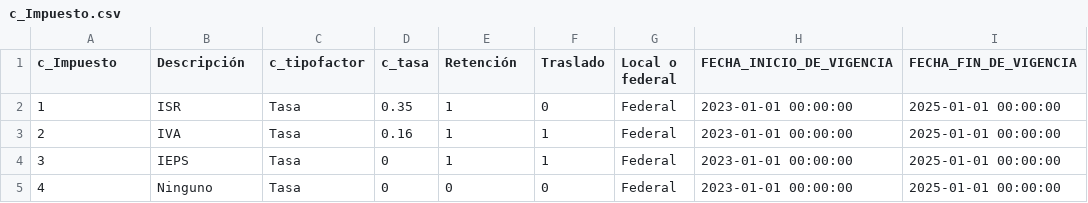
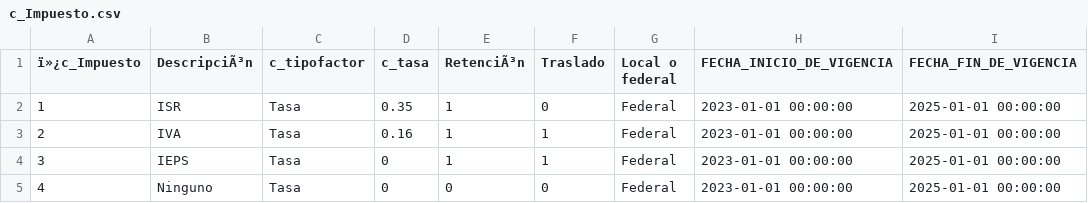
Before and after one commit to TCS2211194M1/Antares_project, a CSV file: tablas/c_Impuesto.csv, drawn as a sheet; only a part is shown; the diff names each change by its address in the sheet, - before the commit and + after, or states it on an @@ line.

```diff
--- a/tablas/c_Impuesto.csv
+++ b/tablas/c_Impuesto.csv
-A1: c_Impuesto
+A1: ï»¿c_Impuesto
-B1: Descripción
+B1: DescripciÃ³n
-E1: Retención
+E1: RetenciÃ³n
```
Also changed, not shown: tablas/c_ClaveUnidad.csv, tablas/c_TipoDeComprobante.csv, 12 other files.
